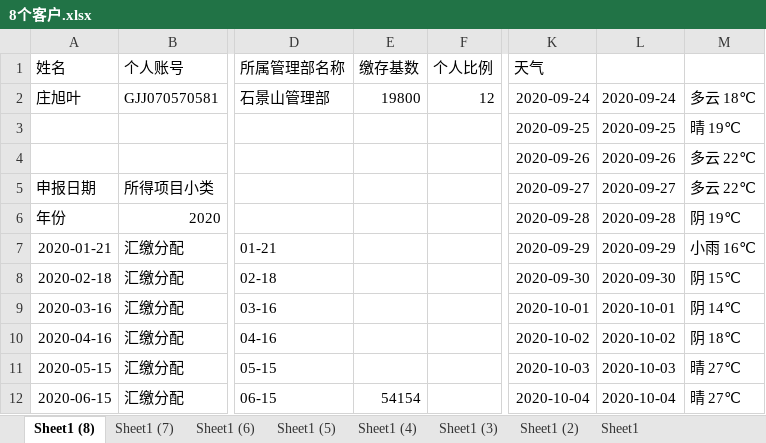
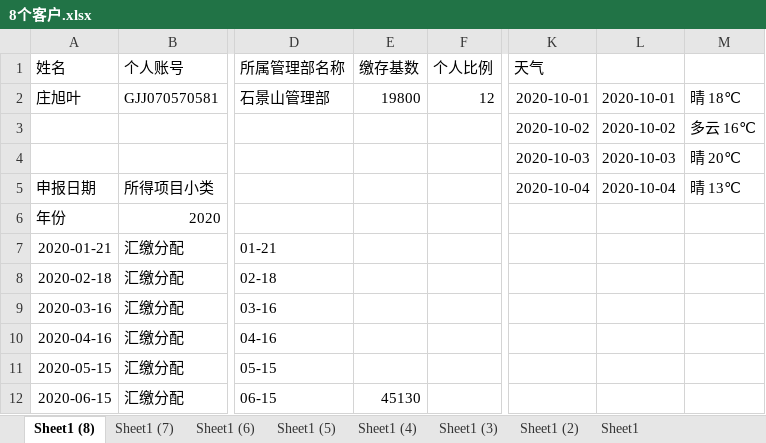
Before and after one commit to zhangwx1229/Finance-master-local, an Excel workbook: __encodeapk/8个客户.xlsx, sheet Sheet1 (8), drawn as a sheet; only a part is shown, gaps mark what is left out; values as stored, in another font and other column widths than the file's, no borders; removed rows and columns are numbered as before the commit, all else as after; rows hold the shown columns only; the diff covers the shown part only; the diff names each change by its address in the sheet, - before the commit and + after, or states it on an @@ line.

```diff
--- a/__encodeapk/8个客户.xlsx (sheet Sheet1 (8))
+++ b/__encodeapk/8个客户.xlsx (sheet Sheet1 (8))
-K2 (天气): 2020-09-24
+K2 (天气): 2020-10-01
-L2: 2020-09-24
+L2: 2020-10-01
-M2: 多云 18℃
+M2: 晴 18℃
-row 3:  |  |  |  |  | 2020-09-25 | 2020-09-25 | 晴 19℃
-row 4:  |  |  |  |  | 2020-09-26 | 2020-09-26 | 多云 22℃
+row 3:  |  |  |  |  | 2020-10-02 | 2020-10-02 | 多云 16℃
+row 4:  |  |  |  |  | 2020-10-03 | 2020-10-03 | 晴 20℃
-K5 (天气): 2020-09-27
+K5 (天气): 2020-10-04
-L5: 2020-09-27
+L5: 2020-10-04
-M5: 多云 22℃
+M5: 晴 13℃
-K6 (天气): 2020-09-28
+K6 (天气): (empty)
-L6: 2020-09-28
+L6: (empty)
-M6: 阴 19℃
+M6: (empty)
-K7 (天气): 2020-09-29
+K7 (天气): (empty)
-L7: 2020-09-29
+L7: (empty)
-M7: 小雨 16℃
+M7: (empty)
-K8 (天气): 2020-09-30
+K8 (天气): (empty)
-L8: 2020-09-30
+L8: (empty)
-M8: 阴 15℃
+M8: (empty)
-K9 (天气): 2020-10-01
+K9 (天气): (empty)
-L9: 2020-10-01
+L9: (empty)
-M9: 阴 14℃
+M9: (empty)
-K10 (天气): 2020-10-02
+K10 (天气): (empty)
-L10: 2020-10-02
+L10: (empty)
-M10: 阴 18℃
+M10: (empty)
-K11 (天气): 2020-10-03
+K11 (天气): (empty)
-L11: 2020-10-03
+L11: (empty)
-M11:M12: 晴 27℃
+M11:M12: (empty)
-E12 (缴存基数): 54154
+E12 (缴存基数): 45130
-K12 (天气): 2020-10-04
+K12 (天气): (empty)
-L12: 2020-10-04
+L12: (empty)
```
Also changed, not shown: 10 edited cells elsewhere in this sheet, sheet Sheet1, sheet Sheet1 (2), sheet Sheet1 (5), sheet Sheet1 (6), sheet Sheet1 (7), sheet Sheet1 (4), 1 more sheet, 2 other files.
